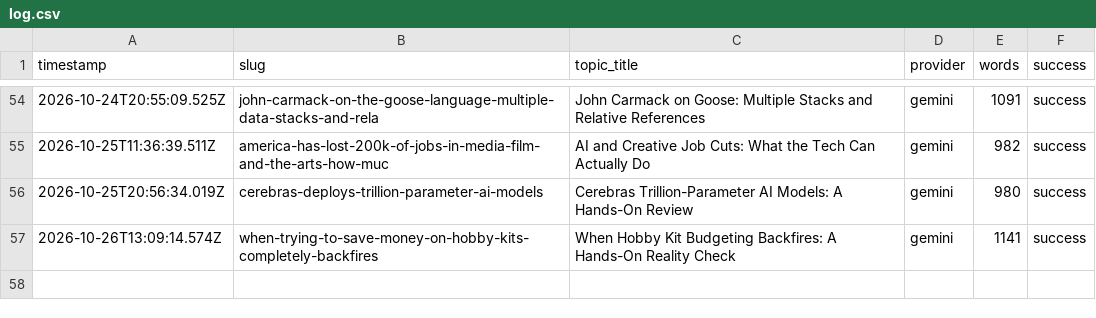
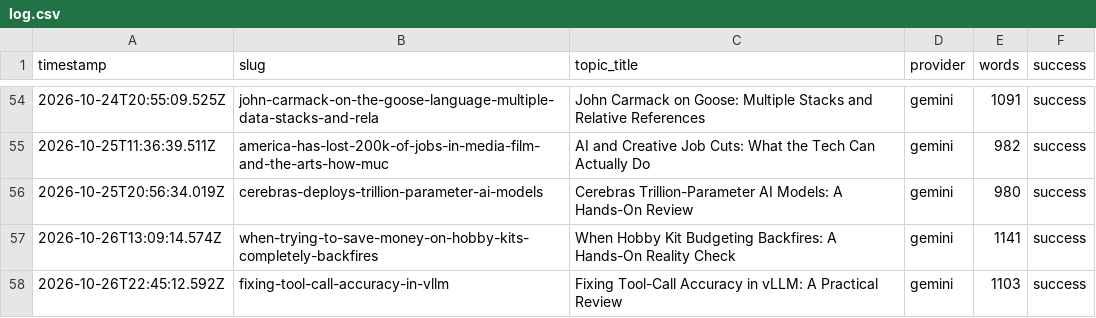
Before and after one commit to haxno2004-wq/aitoollab-autopilot, a CSV file: state/finflow/log.csv, drawn as a sheet; only a part is shown, gaps mark what is left out.

```diff
--- a/state/finflow/log.csv
+++ b/state/finflow/log.csv
@@ -57 +57,2 @@ timestamp,slug,topic_title,provider,words,success
 2026-10-26T13:09:14.574Z,when-trying-to-save-money-on-hobby-kits-completely-backfires,When Hobby Kit Budgeting Backfires: A Hands-On Reality Check,gemini,1141,success
+2026-10-26T22:45:12.592Z,fixing-tool-call-accuracy-in-vllm,Fixing Tool-Call Accuracy in vLLM: A Practical Review,gemini,1103,success
```
Also changed, not shown: 6 other files.
